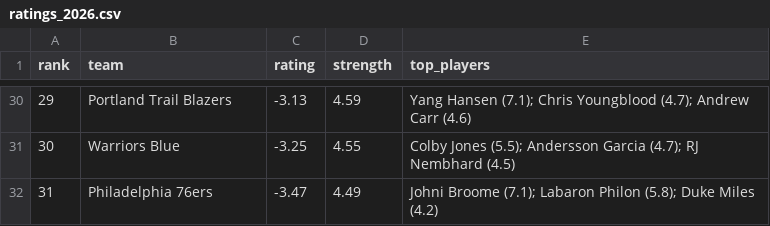
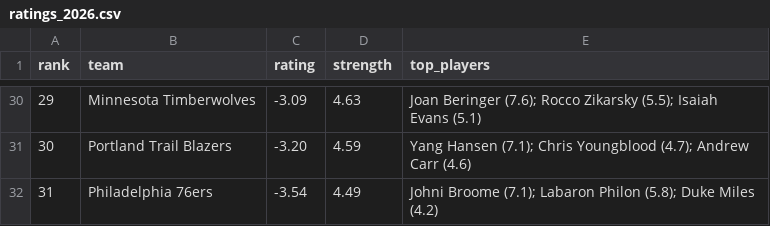
Before and after one commit to taking0verMDL/X, a CSV file: summer_league/ratings_2026.csv, drawn as a sheet; only a part is shown, gaps mark what is left out; the diff covers the shown part only.

```diff
--- a/summer_league/ratings_2026.csv
+++ b/summer_league/ratings_2026.csv
@@ -30,3 +30,3 @@ rank,team,rating,strength,top_players
-29,Portland Trail Blazers,-3.13,4.59,Yang Hansen (7.1); Chris Youngblood (4.7); Andrew Carr (4.6)
-30,Warriors Blue,-3.25,4.55,Colby Jones (5.5); Andersson Garcia (4.7); RJ Nembhard (4.5)
-31,Philadelphia 76ers,-3.47,4.49,Johni Broome (7.1); Labaron Philon (5.8); Duke Miles (4.2)
+29,Minnesota Timberwolves,-3.09,4.63,Joan Beringer (7.6); Rocco Zikarsky (5.5); Isaiah Evans (5.1)
+30,Portland Trail Blazers,-3.20,4.59,Yang Hansen (7.1); Chris Youngblood (4.7); Andrew Carr (4.6)
+31,Philadelphia 76ers,-3.54,4.49,Johni Broome (7.1); Labaron Philon (5.8); Duke Miles (4.2)
```
Also changed, not shown: 61 edited cells elsewhere in this file.
